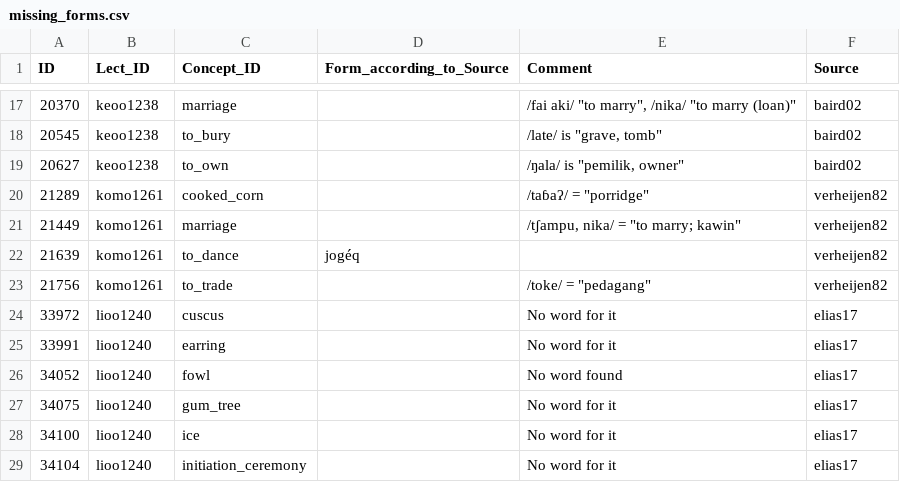
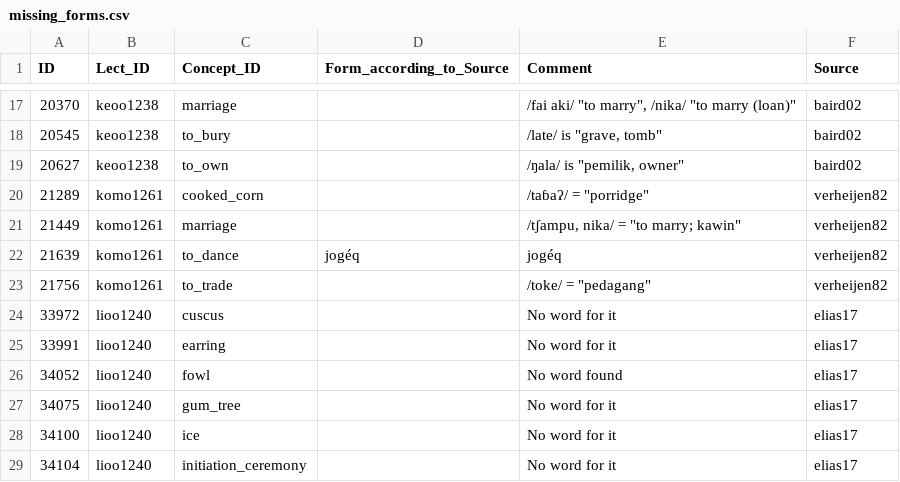
Before and after one commit to lessersunda/lexirumah-data, a CSV file: cldf/missing_forms.csv, drawn as a sheet; only a part is shown, gaps mark what is left out.

Commit message:
Fix formatting error in missing forms

```diff
--- a/cldf/missing_forms.csv
+++ b/cldf/missing_forms.csv
@@ -21,3 +21,3 @@ ID,Lect_ID,Concept_ID,Form_according_to_Source,Comment,Source
 21449,komo1261,marriage,,"/tʃampu, nika/ = ""to marry; kawin""",verheijen82
-21639,komo1261,to_dance,jogéq,,verheijen82
+21639,komo1261,to_dance,jogéq,jogéq,verheijen82
 21756,komo1261,to_trade,,"/toke/ = ""pedagang""",verheijen82
```
